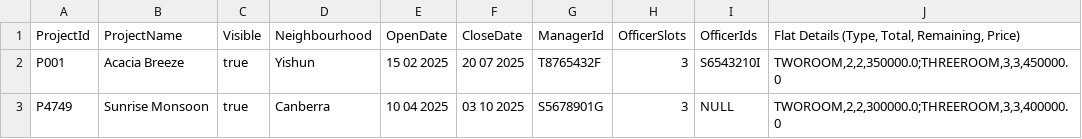
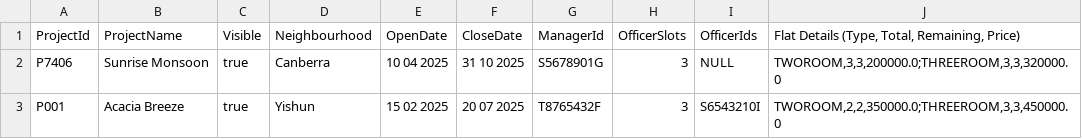
Before and after one commit to KelvinLek/BTO_APP_2002, a CSV file: data/ProjectList.csv, drawn as a sheet; removed rows and columns are numbered as before the commit, all else as after; the diff names each change by its address in the sheet, - before the commit and + after, or states it on an @@ line.

Commit message:
Added feature to let Manager delete projects

```diff
--- a/data/ProjectList.csv
+++ b/data/ProjectList.csv
+row 2: P7406 | Sunrise Monsoon | true | Canberra | 10 04 2025 | 31 10 2025 | S5678901G | 3 | NULL | TWOROOM,3,3,200000.0;THREEROOM,3,3,320000.0
-row 3: P4749 | Sunrise Monsoon | true | Canberra | 10 04 2025 | 03 10 2025 | S5678901G | 3 | NULL | TWOROOM,2,2,300000.0;THREEROOM,3,3,400000.0
```
Also changed, not shown: 4 other files.
